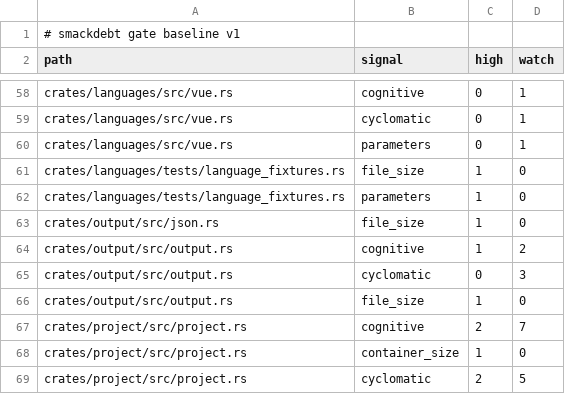
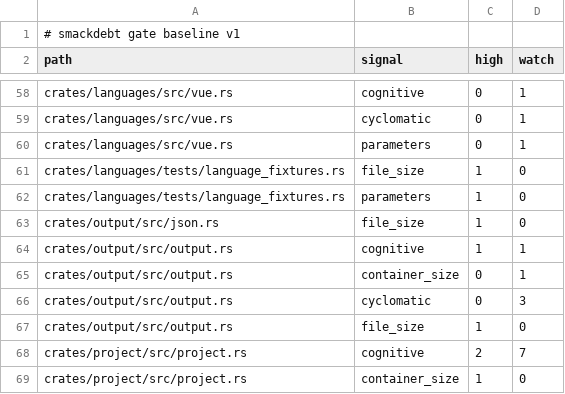
Before and after one commit to bosun-ai/smackdebt, a TSV file: .smackdebt-baseline.tsv, drawn as a sheet; only a part is shown, gaps mark what is left out; the shorter side is filled out with more unchanged rows.

```diff
--- a/.smackdebt-baseline.tsv
+++ b/.smackdebt-baseline.tsv
@@ -63,3 +63,4 @@ crates/languages/tests/language_fixtures.rs	parameters	1	0
 crates/output/src/json.rs	file_size	1	0
-crates/output/src/output.rs	cognitive	1	2
+crates/output/src/output.rs	cognitive	1	1
+crates/output/src/output.rs	container_size	0	1
 crates/output/src/output.rs	cyclomatic	0	3
```
Also changed, not shown: 2 other files.
